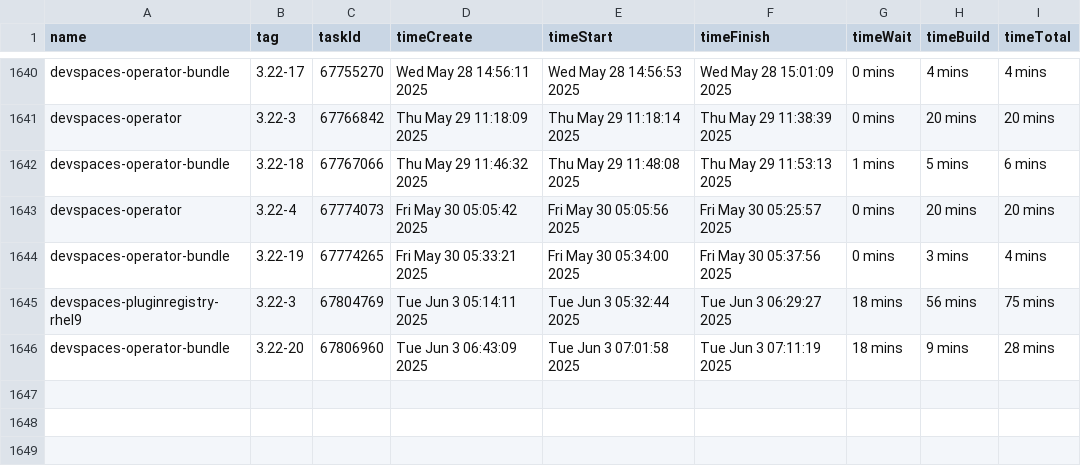
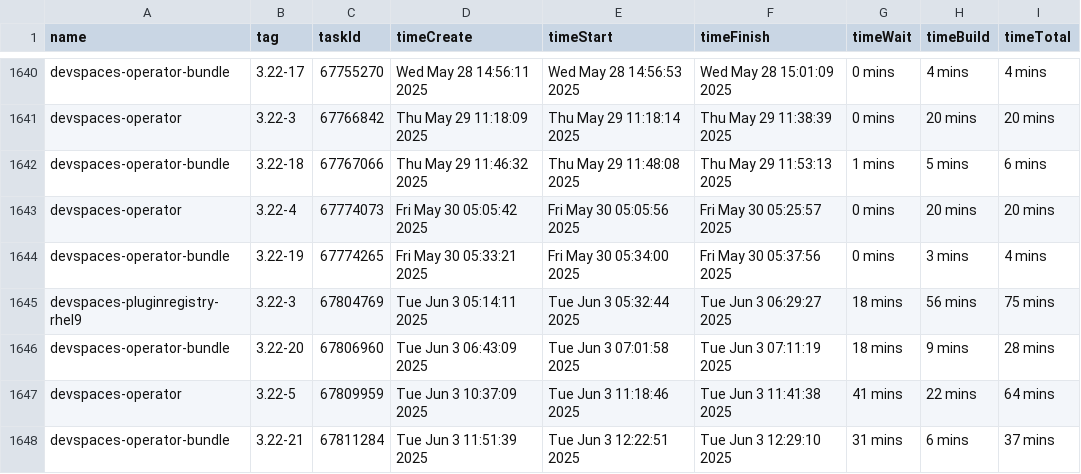
Before and after one commit to crw-qe/devspaces, a CSV file: dependencies/LATEST_BUILD_TIMES.csv, drawn as a sheet; only a part is shown, gaps mark what is left out; the diff names each change by its address in the sheet, - before the commit and + after, or states it on an @@ line.

Commit message:
chore: Update dependencies/LATEST_IMAGES, COMMITS, DIGESTS, INDEXES, BUILD_TIMES
Signed-off-by: devspacesbuild <devspacesbuild@redhat.com>

```diff
--- a/dependencies/LATEST_BUILD_TIMES.csv
+++ b/dependencies/LATEST_BUILD_TIMES.csv
+row 1647: devspaces-operator | 3.22-5 | 67809959 | Tue Jun 3 10:37:09 2025 | Tue Jun 3 11:18:46 2025 | Tue Jun 3 11:41:38 2025 | 41 mins | 22 mins | 64 mins
+row 1648: devspaces-operator-bundle | 3.22-21 | 67811284 | Tue Jun 3 11:51:39 2025 | Tue Jun 3 12:22:51 2025 | Tue Jun 3 12:29:10 2025 | 31 mins | 6 mins | 37 mins
```
Also changed, not shown: 6 other files.
